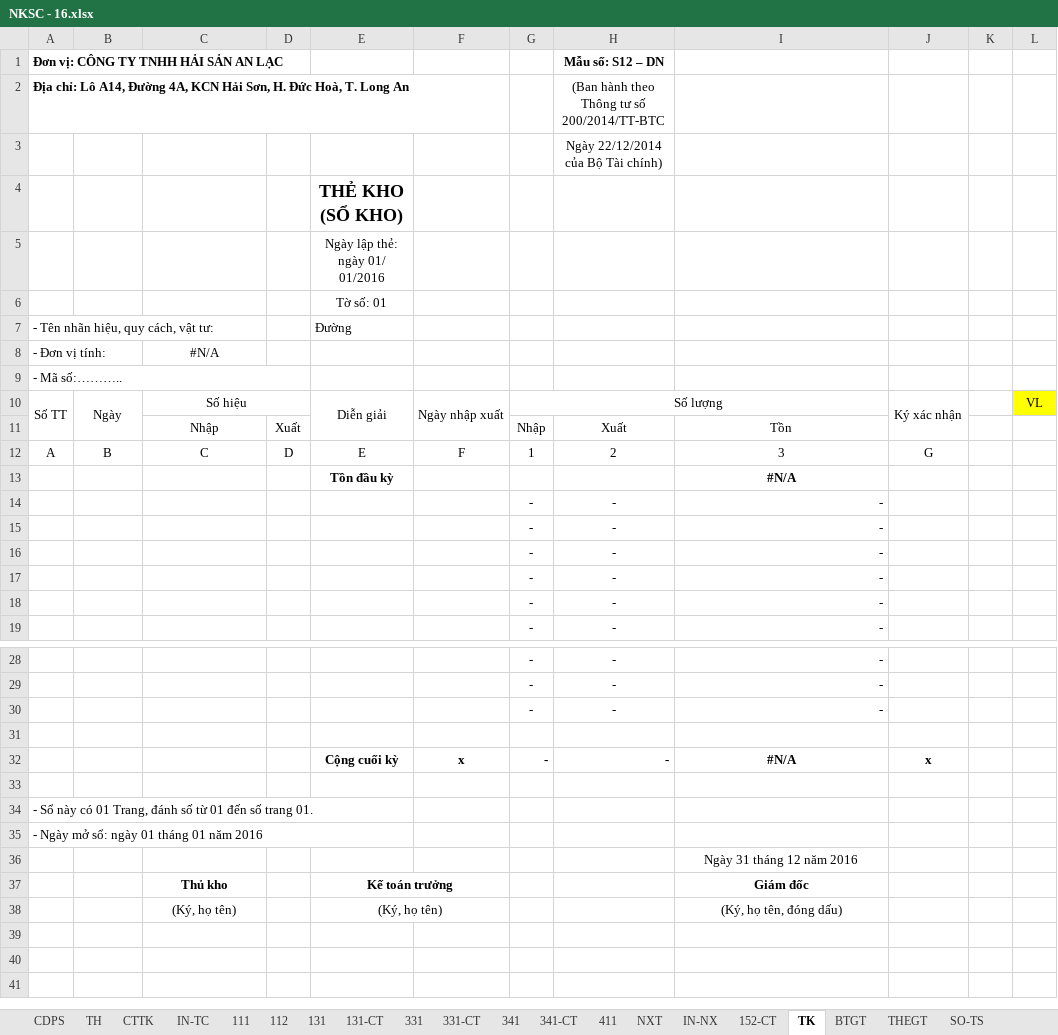
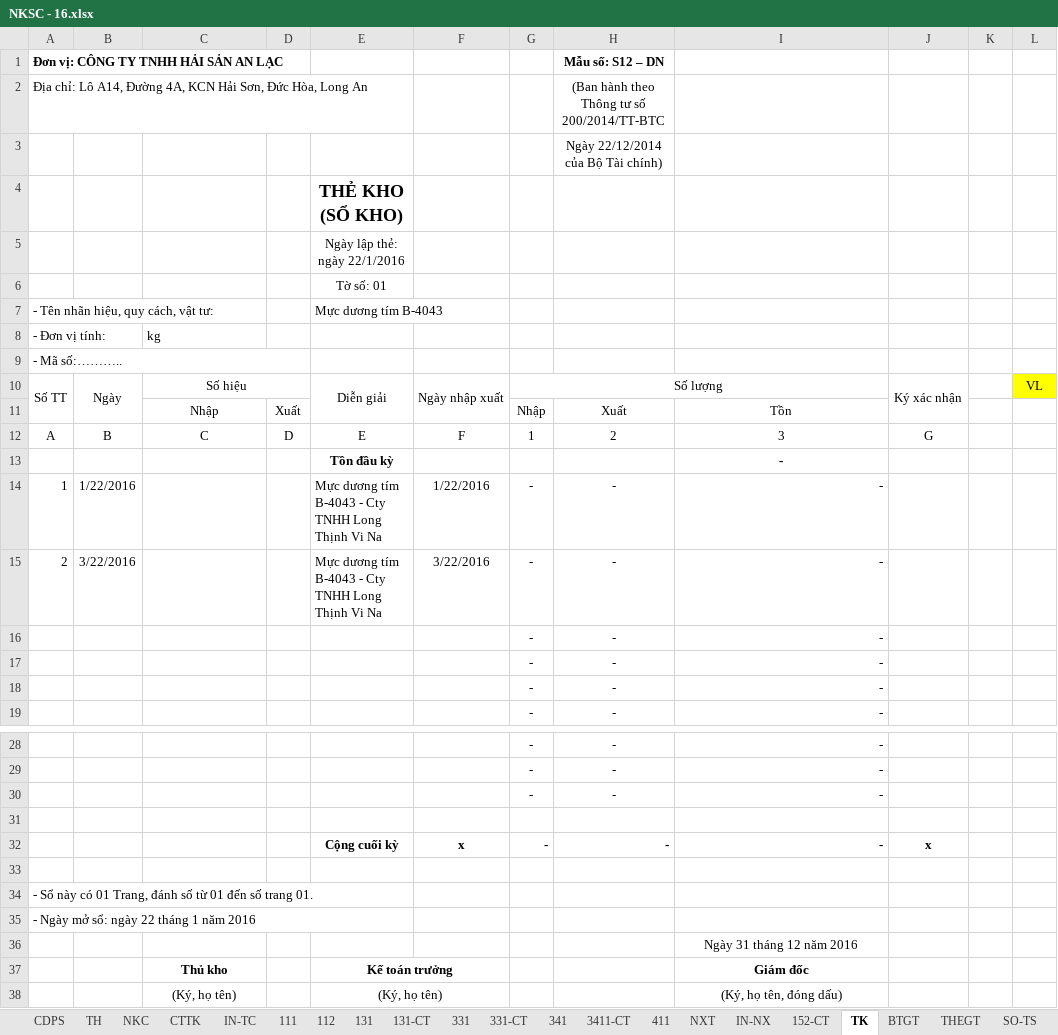
Before and after one commit to vuphuong11/KIM-DUNG-PHAT, an Excel workbook: SO SACH/2016/NKSC - 16.xlsx, sheet TK, drawn as a sheet; only a part is shown, gaps mark what is left out; the shorter side is filled out with more unchanged rows; values as stored, in another font and other column widths than the file's, no borders; removed rows and columns are numbered as before the commit, all else as after; the diff names each change by its address in the sheet, - before the commit and + after, or states it on an @@ line.

```diff
--- a/SO SACH/2016/NKSC - 16.xlsx (sheet TK)
+++ b/SO SACH/2016/NKSC - 16.xlsx (sheet TK)
-sheet tab: 341-CT
+sheet tab: NKC
+sheet tab: 3411-CT
-A2: …Hải Sơn, H. Đức Hoà, T. Long An
+A2: …Hải Sơn, Đức Hòa, Long An
-A2 bold: on
+A2 bold: off
-E5: Ngày lập thẻ: ngày 01/ 01/2016
+E5: Ngày lập thẻ: ngày 22/1/2016
-E7: Đường
+E7: Mực dương tím B-4043
-C8: #N/A
+C8: kg
-C8 alignment: center
+C8 alignment: left
-I13: #N/A
+I13: -
-row 14:  |  |  |  |  |  | - | - | -
-row 15:  |  |  |  |  |  | - | - | -
+row 14: 1 | 1/22/2016 |  |  | Mực dương tím B-4043 - Cty TNHH Long Thịnh Vi Na | 1/22/2016 | - | - | -
+row 15: 2 | 3/22/2016 |  |  | Mực dương tím B-4043 - Cty TNHH Long Thịnh Vi Na | 3/22/2016 | - | - | -
-I32: #N/A
+I32: -
-I32 alignment: center
+I32 alignment: right
-A35: - Ngày mở sổ: ngày 01 tháng 01 năm 2016
+A35: - Ngày mở sổ: ngày 22 tháng 1 năm 2016
```
Also changed, not shown: sheet CDPS, sheet 152-CT, sheet TH, sheet IN-NX, sheet IN-TC, sheet 131-CT, 6 more sheets, formulas that keep their value, 1 other file.
